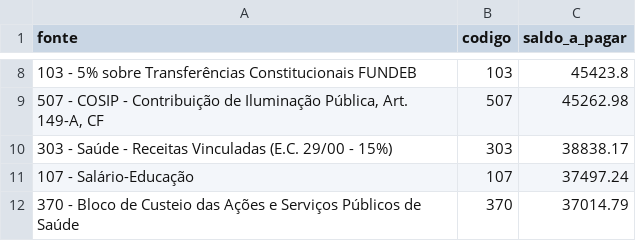
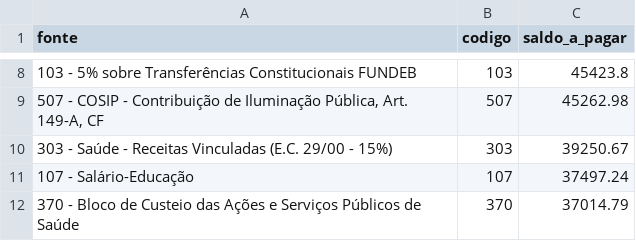
Before and after one commit to vagnerims2/painel-leopolis, a CSV file: data/saldo_fontes.csv, drawn as a sheet; only a part is shown, gaps mark what is left out.

```diff
--- a/data/saldo_fontes.csv
+++ b/data/saldo_fontes.csv
@@ -9,3 +9,3 @@ fonte,codigo,saldo_a_pagar
 "507 - COSIP - Contribuição de Iluminação Pública, Art. 149-A, CF",507,45262.98
-303 - Saúde - Receitas Vinculadas (E.C. 29/00 - 15%),303,38838.17
+303 - Saúde - Receitas Vinculadas (E.C. 29/00 - 15%),303,39250.67
 107 - Salário-Educação,107,37497.24
```
Also changed, not shown: data/dotacoes.csv, data/movimento.csv, 5 other files.
